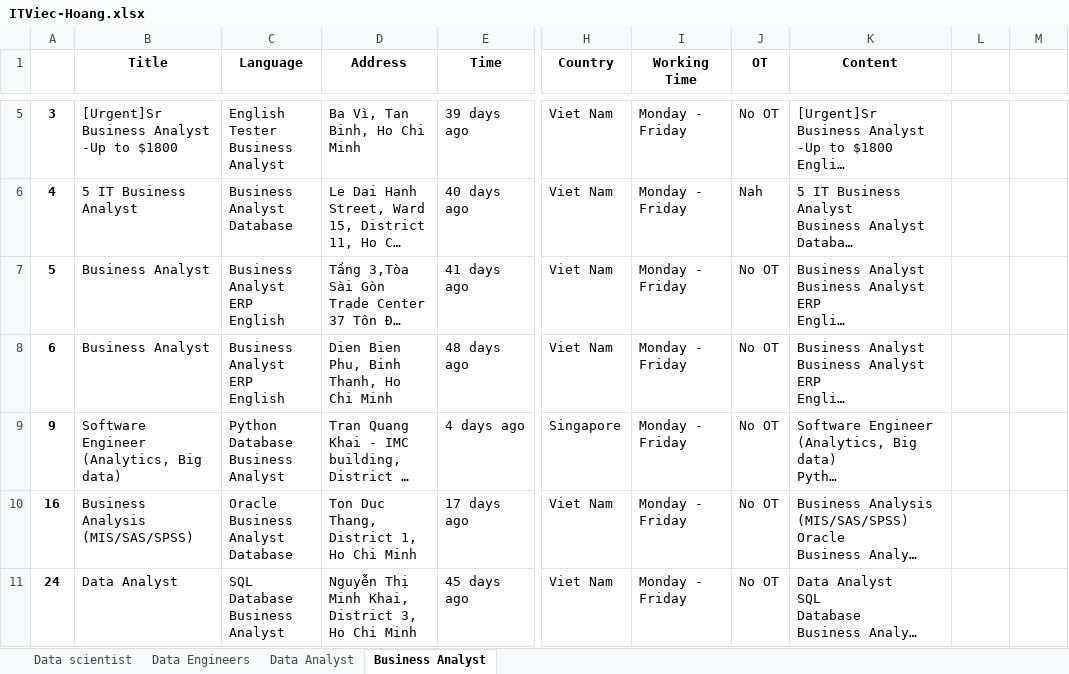
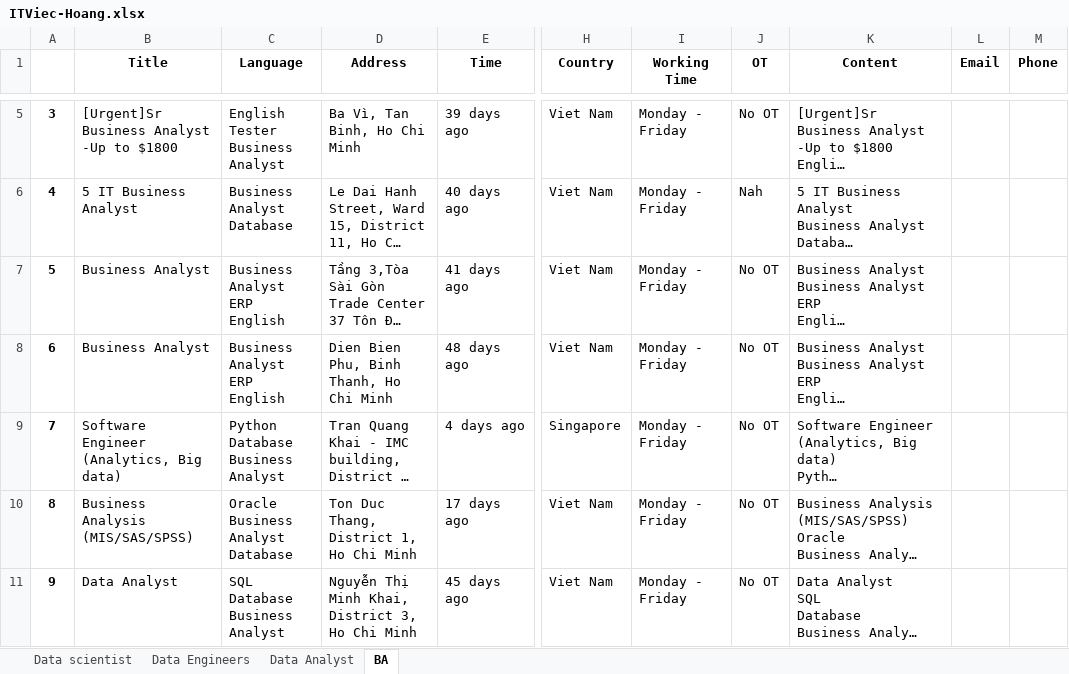
Before and after one commit to SciKLeen/Teamb_Scraping_data, an Excel workbook: Huan/Web-job-data/ITViec-Hoang.xlsx, sheet BA, drawn as a sheet; only a part is shown, gaps mark what is left out; long unchanged cells end in …; values as stored, in another font and other column widths than the file's, no borders; the diff names each change by its address in the sheet, - before the commit and + after, or states it on an @@ line.

```diff
--- a/Huan/Web-job-data/ITViec-Hoang.xlsx (sheet BA)
+++ b/Huan/Web-job-data/ITViec-Hoang.xlsx (sheet BA)
-sheet tab: Business Analyst
+sheet tab: BA
-L1: (empty)
+L1: Email
-M1: (empty)
+M1: Phone
-A9: 9
+A9: 7
-A10: 16
+A10: 8
-A11: 24
+A11: 9
```
Also changed, not shown: sheet Data Engineers, sheet Data scientist, sheet Data Analyst, Huan/Web-job-data/CareerBuilder.xlsx, Huan/Web-job-data/Vietnamworks.xlsx, 2 other files.
